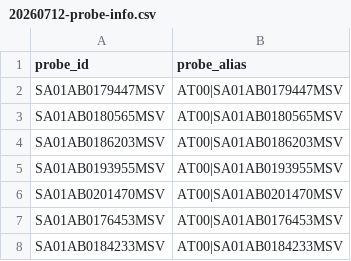
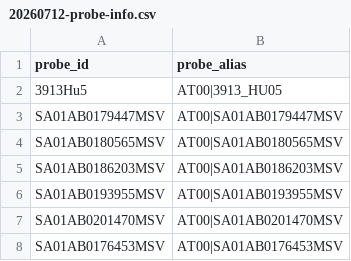
Before and after one commit to sanavia-oncology/data-ingestion-apps, a CSV file: apps/tlgs-app/www/docs/probe_dict/20260712-probe-info.csv, drawn as a sheet; only a part is shown; the shorter side is filled out with more unchanged rows; the diff names each change by its address in the sheet, - before the commit and + after, or states it on an @@ line.

```diff
--- a/apps/tlgs-app/www/docs/probe_dict/20260712-probe-info.csv
+++ b/apps/tlgs-app/www/docs/probe_dict/20260712-probe-info.csv
+row 2: 3913Hu5 | AT00|3913_HU05
```
Also changed, not shown: apps/tlgs-app/www/docs/target_dict/20260712-target-dict.csv, 10 other files.
